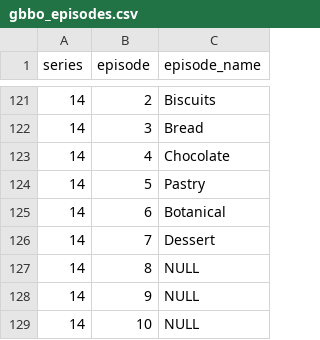
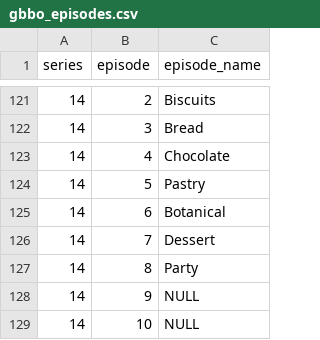
Before and after one commit to monica-m-kim/Great-British-Bake-Off, a CSV file: datasets/gbbo_episodes.csv, drawn as a sheet; only a part is shown, gaps mark what is left out.

```diff
--- a/datasets/gbbo_episodes.csv
+++ b/datasets/gbbo_episodes.csv
@@ -126,3 +126,3 @@ series,episode,episode_name
 14,7,Dessert
-14,8,NULL
+14,8,Party
 14,9,NULL
```
Also changed, not shown: datasets/gbbo_challengeresults.csv.
